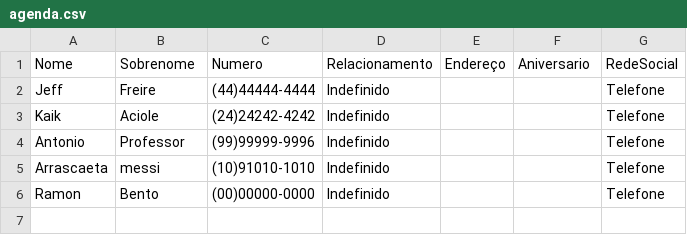
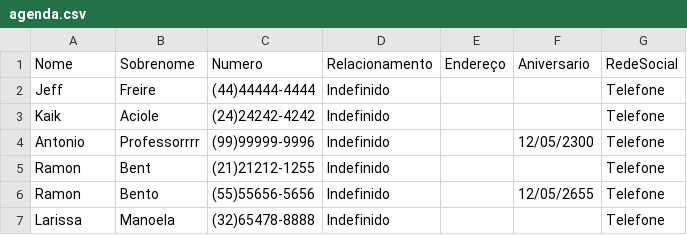
Before and after one commit to KaikAciole/agenda-de-contatos, a CSV file: agenda.csv, drawn as a sheet.

```diff
--- a/agenda.csv
+++ b/agenda.csv
@@ -3,4 +3,5 @@ Jeff;Freire;(44)44444-4444;Indefinido;;;Telefone
 Kaik;Aciole;(24)24242-4242;Indefinido;;;Telefone
-Antonio;Professor;(99)99999-9996;Indefinido;;;Telefone
-Arrascaeta;messi;(10)91010-1010;Indefinido;;;Telefone
-Ramon;Bento;(00)00000-0000;Indefinido;;;Telefone
+Antonio;Professorrrr;(99)99999-9996;Indefinido;;12/05/2300;Telefone
+Ramon;Bent;(21)21212-1255;Indefinido;;;Telefone
+Ramon;Bento;(55)55656-5656;Indefinido;;12/05/2655;Telefone
+Larissa;Manoela;(32)65478-8888;Indefinido;;;Telefone
```
Also changed, not shown: 5 other files.
